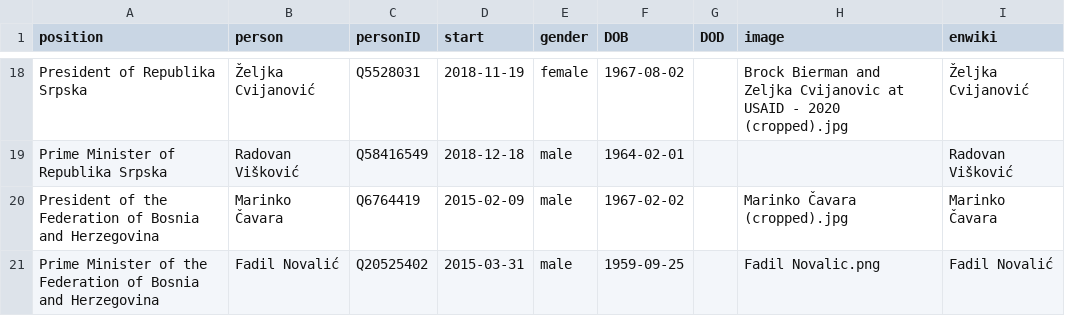
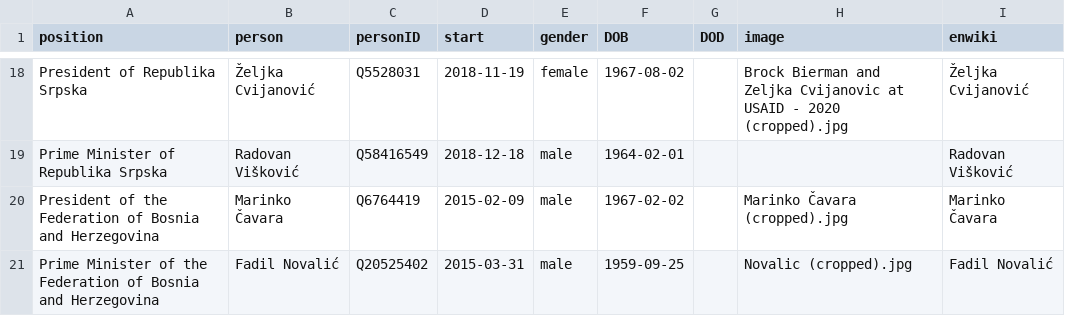
Before and after one commit to every-politician-scrapers/bosnia-herzegovina-ministers, a CSV file: html/current.csv, drawn as a sheet; only a part is shown, gaps mark what is left out.

Commit message:
HTML update

```diff
--- a/html/current.csv
+++ b/html/current.csv
@@ -20,2 +20,2 @@ Prime Minister of Republika Srpska,Radovan Višković,Q58416549,2018-12-18,male,
 President of the Federation of Bosnia and Herzegovina,Marinko Čavara,Q6764419,2015-02-09,male,1967-02-02,,Marinko Čavara (cropped).jpg,Marinko Čavara
-Prime Minister of the Federation of Bosnia and Herzegovina,Fadil Novalić,Q20525402,2015-03-31,male,1959-09-25,,Fadil Novalic.png,Fadil Novalić
+Prime Minister of the Federation of Bosnia and Herzegovina,Fadil Novalić,Q20525402,2015-03-31,male,1959-09-25,,Novalic (cropped).jpg,Fadil Novalić
```
